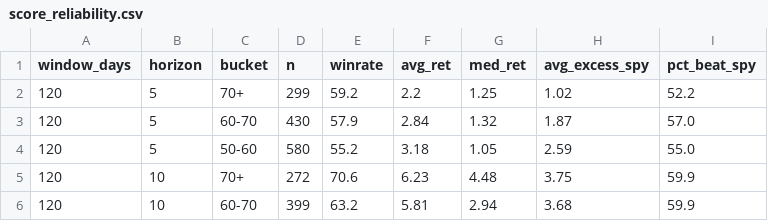
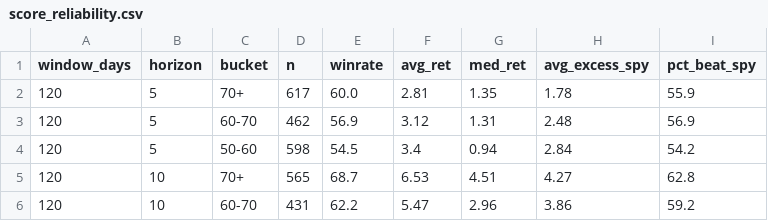
Before and after one commit to ArnaudVarela/TradingScan, a CSV file: dashboard/public/score_reliability.csv, drawn as a sheet; only a part is shown; the diff covers the shown part only.

Commit message:
data: regenere setups + signals_log + reliability avec nouveau score (Axe 3 iter1). 70+ 20j: wr 72.6% exces +7.75% pct-bat-SPY 62%

```diff
--- a/dashboard/public/score_reliability.csv
+++ b/dashboard/public/score_reliability.csv
@@ -1,6 +1,6 @@
 window_days,horizon,bucket,n,winrate,avg_ret,med_ret,avg_excess_spy,pct_beat_spy
-120,5,70+,299,59.2,2.2,1.25,1.02,52.2
-120,5,60-70,430,57.9,2.84,1.32,1.87,57.0
-120,5,50-60,580,55.2,3.18,1.05,2.59,55.0
-120,10,70+,272,70.6,6.23,4.48,3.75,59.9
-120,10,60-70,399,63.2,5.81,2.94,3.68,59.9
+120,5,70+,617,60.0,2.81,1.35,1.78,55.9
+120,5,60-70,462,56.9,3.12,1.31,2.48,56.9
+120,5,50-60,598,54.5,3.4,0.94,2.84,54.2
+120,10,70+,565,68.7,6.53,4.51,4.27,62.8
+120,10,60-70,431,62.2,5.47,2.96,3.86,59.2
```
Also changed, not shown: 23 edited cells elsewhere in this file, 1 other file.
